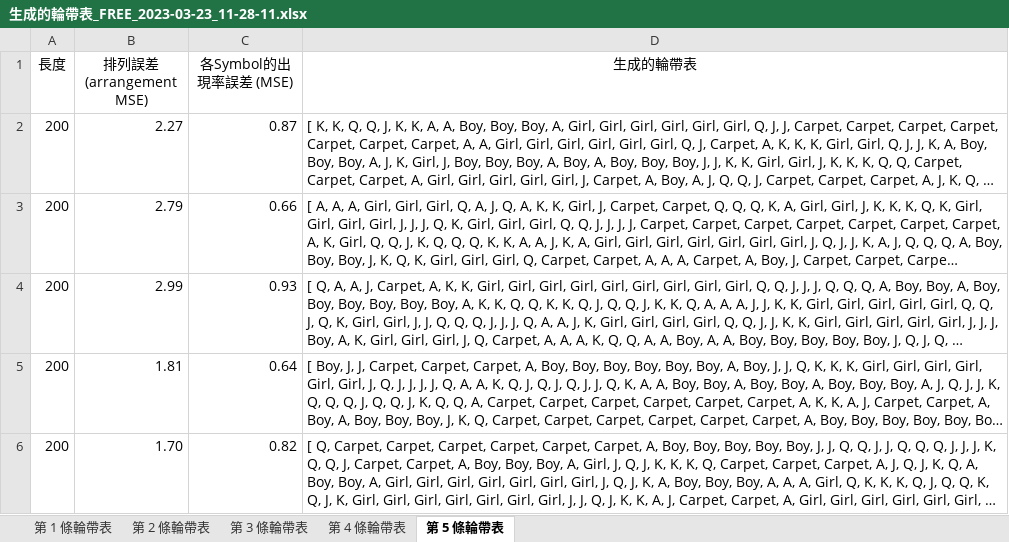
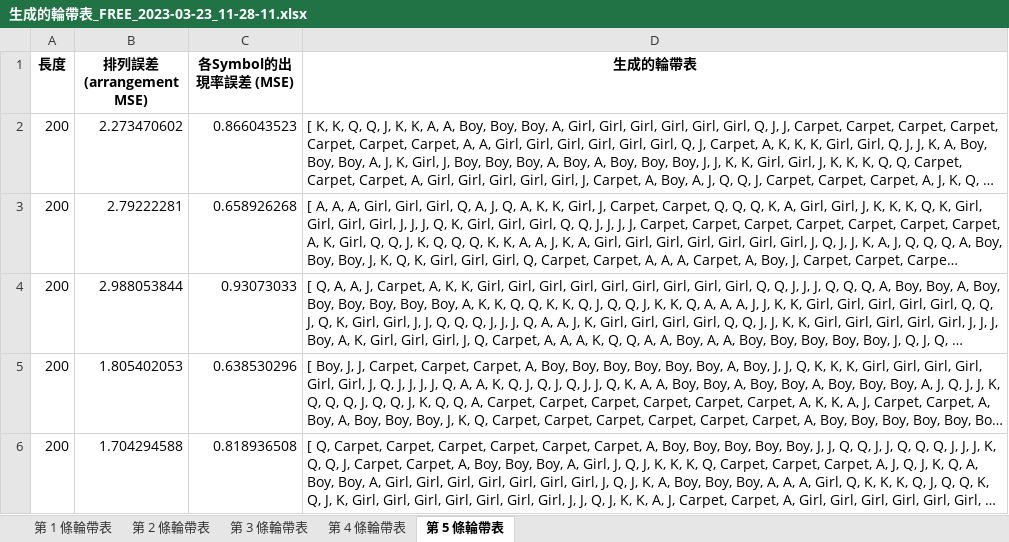
Before and after one commit to iinoshirozheng/Slot_Generator, an Excel workbook: 生成的輪帶表_FREE_2023-03-23_11-28-11.xlsx, sheet 第 5 條輪帶表, drawn as a sheet; long unchanged cells end in …; values as stored, in another font and other column widths than the file's, no borders; the diff names each change by its address in the sheet, - before the commit and + after, or states it on an @@ line.

```diff
--- a/生成的輪帶表_FREE_2023-03-23_11-28-11.xlsx (sheet 第 5 條輪帶表)
+++ b/生成的輪帶表_FREE_2023-03-23_11-28-11.xlsx (sheet 第 5 條輪帶表)
-A1:D1 bold: off
+A1:D1 bold: on
-B2 (排列誤差 (arrangement MSE)): 2.27
+B2 (排列誤差 (arrangement MSE)): 2.273470602
-C2 (各Symbol的出現率誤差 (MSE)): 0.87
+C2 (各Symbol的出現率誤差 (MSE)): 0.866043523
-B3 (排列誤差 (arrangement MSE)): 2.79
+B3 (排列誤差 (arrangement MSE)): 2.79222281
-C3 (各Symbol的出現率誤差 (MSE)): 0.66
+C3 (各Symbol的出現率誤差 (MSE)): 0.658926268
-B4 (排列誤差 (arrangement MSE)): 2.99
+B4 (排列誤差 (arrangement MSE)): 2.988053844
-C4 (各Symbol的出現率誤差 (MSE)): 0.93
+C4 (各Symbol的出現率誤差 (MSE)): 0.93073033
-B5 (排列誤差 (arrangement MSE)): 1.81
+B5 (排列誤差 (arrangement MSE)): 1.805402053
-C5 (各Symbol的出現率誤差 (MSE)): 0.64
+C5 (各Symbol的出現率誤差 (MSE)): 0.638530296
-B6 (排列誤差 (arrangement MSE)): 1.70
+B6 (排列誤差 (arrangement MSE)): 1.704294588
-C6 (各Symbol的出現率誤差 (MSE)): 0.82
+C6 (各Symbol的出現率誤差 (MSE)): 0.818936508
```
Also changed, not shown: sheet 第 1 條輪帶表, sheet 第 2 條輪帶表, sheet 第 4 條輪帶表, sheet 第 3 條輪帶表, 7 other files.
